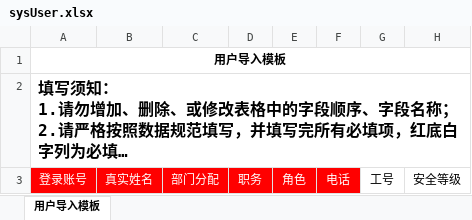
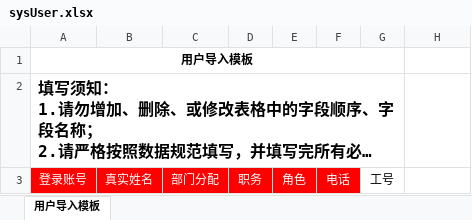
Before and after one commit to shixiansen1999/aiurt, an Excel workbook: aiurt-module-system/src/main/resources/templates/sysUser.xlsx, sheet 用户导入模板, drawn as a sheet; long unchanged cells end in …; values as stored, in another font and other column widths than the file's, no borders; the diff names each change by its address in the sheet, - before the commit and + after, or states it on an @@ line.

```diff
--- a/aiurt-module-system/src/main/resources/templates/sysUser.xlsx (sheet 用户导入模板)
+++ b/aiurt-module-system/src/main/resources/templates/sysUser.xlsx (sheet 用户导入模板)
-A1:H1 merged
+A1:G1 merged
-A2:H2 merged
+A2:G2 merged
-H3: 安全等级
+H3: (empty)
```
Also changed, not shown: 2 other files.
